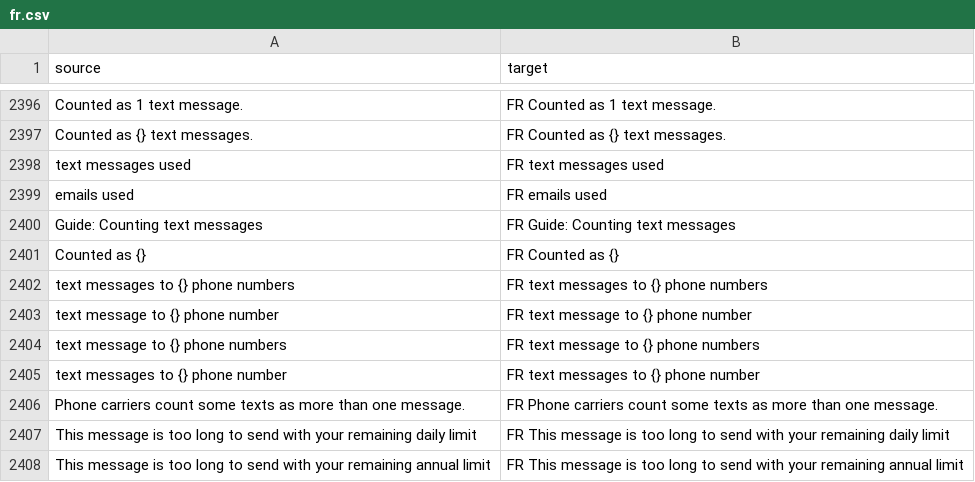
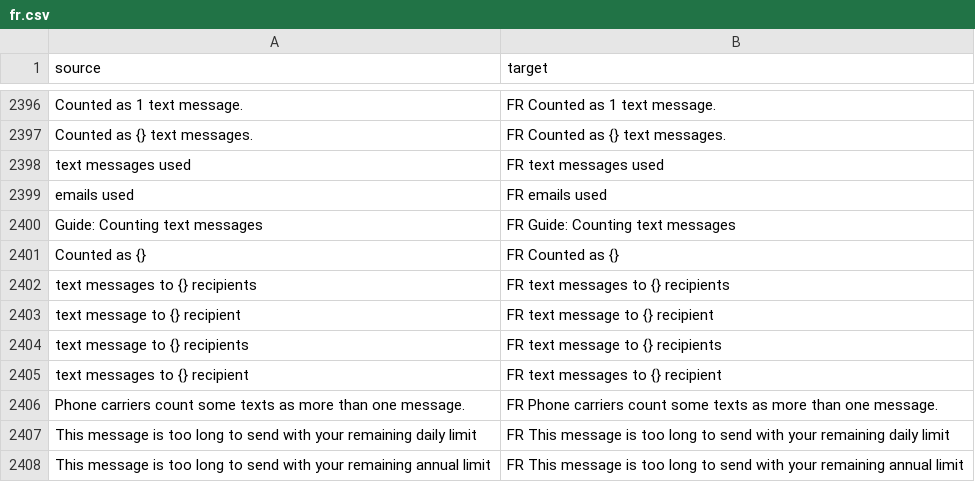
Before and after one commit to cds-snc/notification-admin, a CSV file: app/translations/csv/fr.csv, drawn as a sheet; only a part is shown, gaps mark what is left out; removed rows and columns are numbered as before the commit, all else as after; the diff names each change by its address in the sheet, - before the commit and + after, or states it on an @@ line.

Commit message:
phone number -> recipient

```diff
--- a/app/translations/csv/fr.csv
+++ b/app/translations/csv/fr.csv
-row 2402: text messages to {} phone numbers | FR text messages to {} phone numbers
-row 2403: text message to {} phone number | FR text message to {} phone number
-row 2404: text message to {} phone numbers | FR text message to {} phone numbers
-row 2405: text messages to {} phone number | FR text messages to {} phone number
+row 2402: text messages to {} recipients | FR text messages to {} recipients
+row 2403: text message to {} recipient | FR text message to {} recipient
+row 2404: text message to {} recipients | FR text message to {} recipients
+row 2405: text messages to {} recipient | FR text messages to {} recipient
```
Also changed, not shown: 1 other file.
